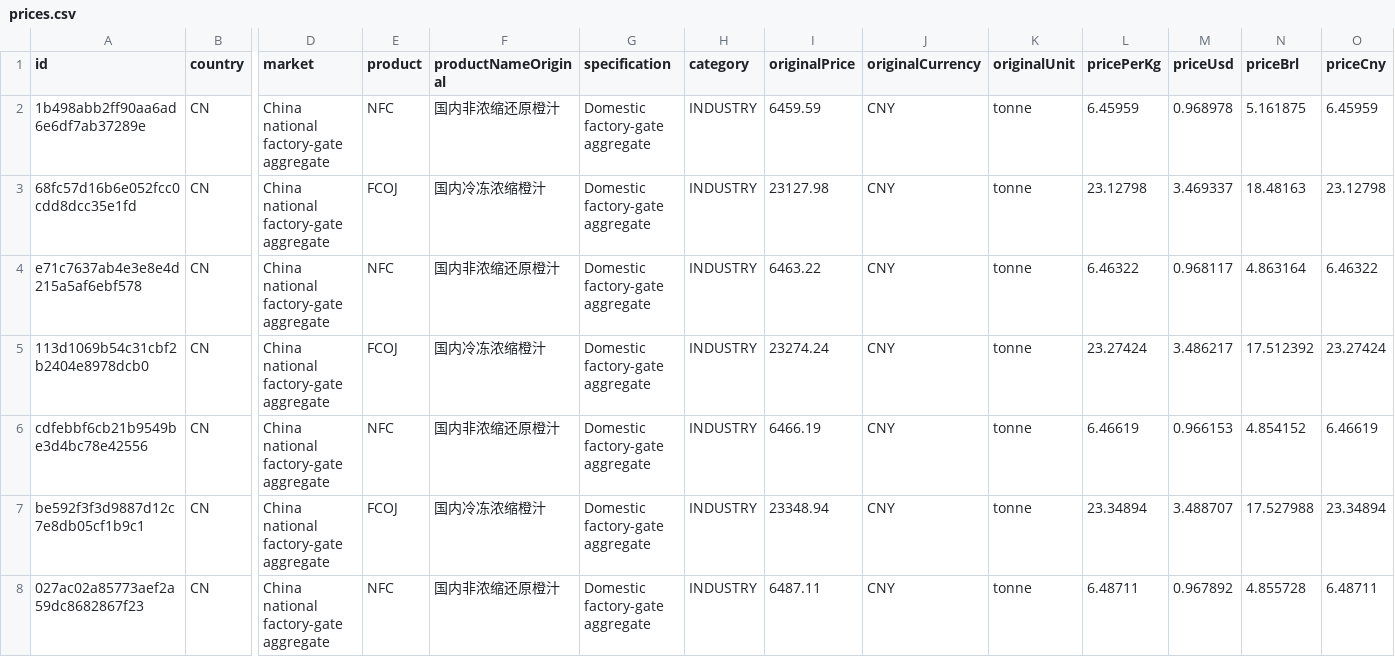
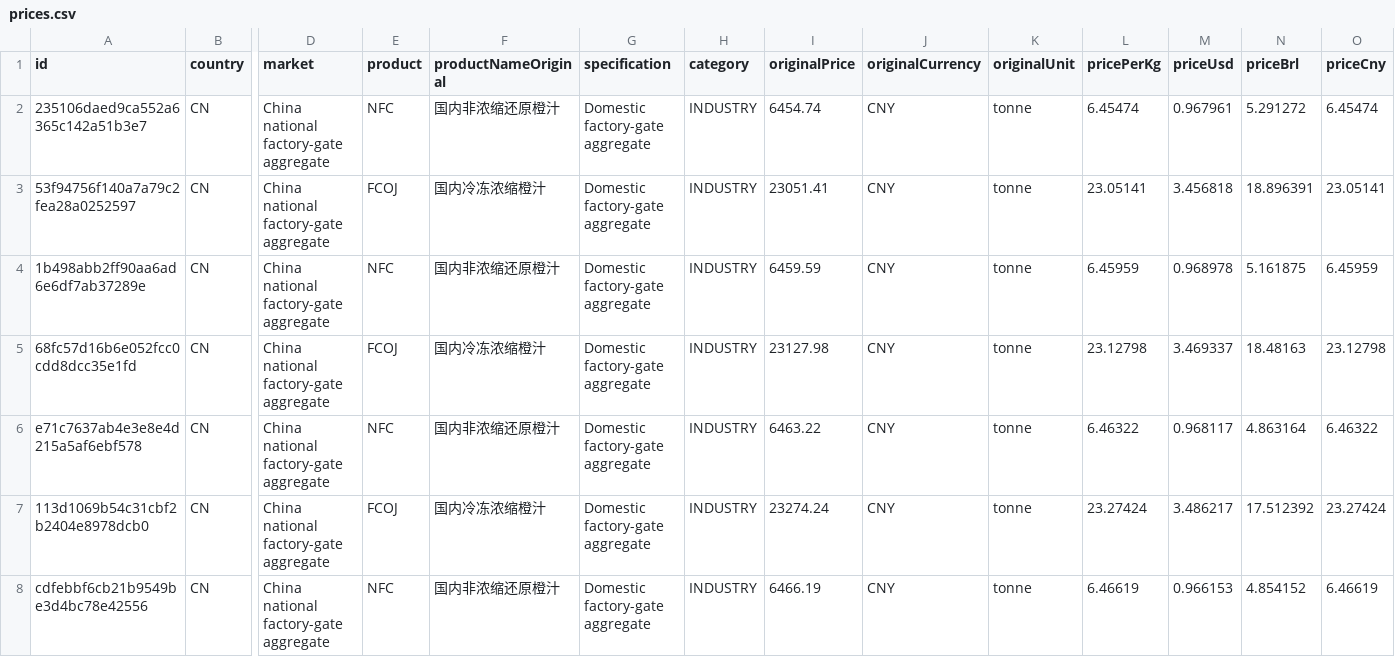
Before and after one commit to Berg-001/china-orange-intelligence, a CSV file: frontend/public/data/prices.csv, drawn as a sheet; only a part is shown, gaps mark what is left out; the shorter side is filled out with more unchanged rows; rows hold the shown columns only; the diff names each change by its address in the sheet, - before the commit and + after, or states it on an @@ line.

```diff
--- a/frontend/public/data/prices.csv
+++ b/frontend/public/data/prices.csv
+row 2: 235106daed9ca552a6365c142a51b3e7 | CN | China national factory-gate aggregate | NFC | 国内非浓缩还原橙汁 | Domestic factory-gate aggregate | INDUSTRY | 6454.74 | CNY | tonne | 6.45474 | 0.967961 | 5.291272 | 6.45474
+row 3: 53f94756f140a7a79c2fea28a0252597 | CN | China national factory-gate aggregate | FCOJ | 国内冷冻浓缩橙汁 | Domestic factory-gate aggregate | INDUSTRY | 23051.41 | CNY | tonne | 23.05141 | 3.456818 | 18.896391 | 23.05141
```
Also changed, not shown: 1 other file.
